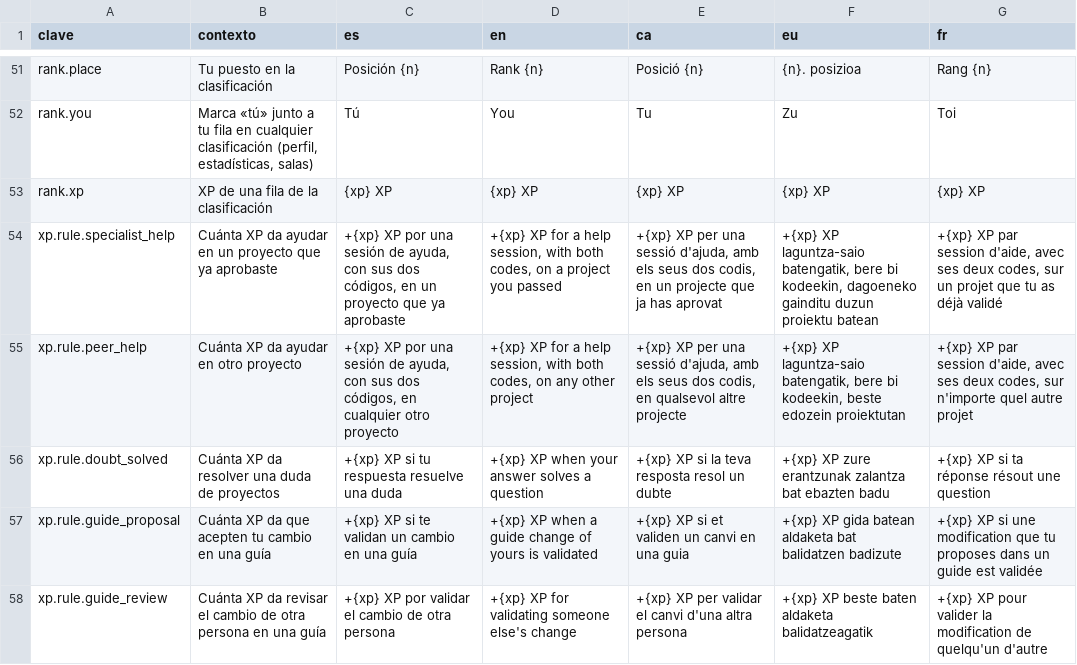
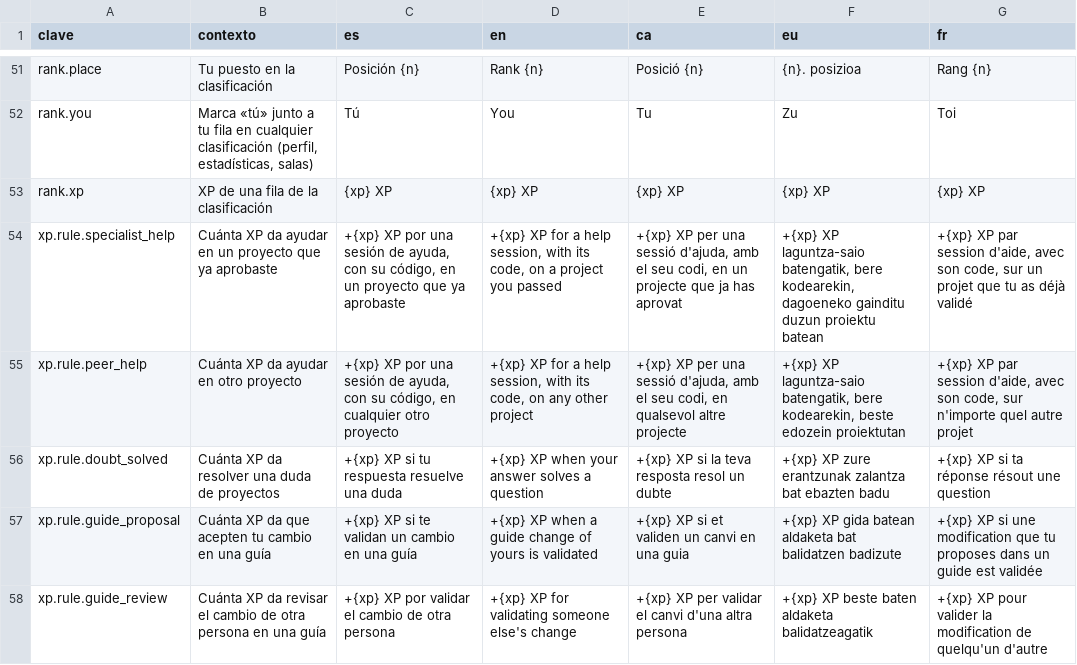
Before and after one commit to ALRO-GM/sanatorio-42, a CSV file: apps/web/src/shared/i18n/textos/expediente.csv, drawn as a sheet; only a part is shown, gaps mark what is left out; the diff covers the shown part only.

```diff
--- a/apps/web/src/shared/i18n/textos/expediente.csv
+++ b/apps/web/src/shared/i18n/textos/expediente.csv
@@ -53,4 +53,4 @@ rank.you,"Marca «tú» junto a tu fila en cualquier clasificación (perfil, est
 rank.xp,XP de una fila de la clasificación,{xp} XP,{xp} XP,{xp} XP,{xp} XP,{xp} XP
-xp.rule.specialist_help,Cuánta XP da ayudar en un proyecto que ya aprobaste,"+{xp} XP por una sesión de ayuda, con sus dos códigos, en un proyecto que ya aprobaste","+{xp} XP for a help session, with both codes, on a project you passed","+{xp} XP per una sessió d'ajuda, amb els seus dos codis, en un projecte que ja has aprovat","+{xp} XP laguntza-saio batengatik, bere bi kodeekin, dagoeneko gainditu duzun proiektu batean","+{xp} XP par session d'aide, avec ses deux codes, sur un projet que tu as déjà validé"
-xp.rule.peer_help,Cuánta XP da ayudar en otro proyecto,"+{xp} XP por una sesión de ayuda, con sus dos códigos, en cualquier otro proyecto","+{xp} XP for a help session, with both codes, on any other project","+{xp} XP per una sessió d'ajuda, amb els seus dos codis, en qualsevol altre projecte","+{xp} XP laguntza-saio batengatik, bere bi kodeekin, beste edozein proiektutan","+{xp} XP par session d'aide, avec ses deux codes, sur n'importe quel autre projet"
+xp.rule.specialist_help,Cuánta XP da ayudar en un proyecto que ya aprobaste,"+{xp} XP por una sesión de ayuda, con su código, en un proyecto que ya aprobaste","+{xp} XP for a help session, with its code, on a project you passed","+{xp} XP per una sessió d'ajuda, amb el seu codi, en un projecte que ja has aprovat","+{xp} XP laguntza-saio batengatik, bere kodearekin, dagoeneko gainditu duzun proiektu batean","+{xp} XP par session d'aide, avec son code, sur un projet que tu as déjà validé"
+xp.rule.peer_help,Cuánta XP da ayudar en otro proyecto,"+{xp} XP por una sesión de ayuda, con su código, en cualquier otro proyecto","+{xp} XP for a help session, with its code, on any other project","+{xp} XP per una sessió d'ajuda, amb el seu codi, en qualsevol altre projecte","+{xp} XP laguntza-saio batengatik, bere kodearekin, beste edozein proiektutan","+{xp} XP par session d'aide, avec son code, sur n'importe quel autre projet"
 xp.rule.doubt_solved,Cuánta XP da resolver una duda de proyectos,+{xp} XP si tu respuesta resuelve una duda,+{xp} XP when your answer solves a question,+{xp} XP si la teva resposta resol un dubte,+{xp} XP zure erantzunak zalantza bat ebazten badu,+{xp} XP si ta réponse résout une question
```
Also changed, not shown: 15 edited cells elsewhere in this file, apps/web/src/shared/i18n/textos/calendario.csv, apps/web/src/shared/i18n/textos/estadisticas.csv, 33 other files.
